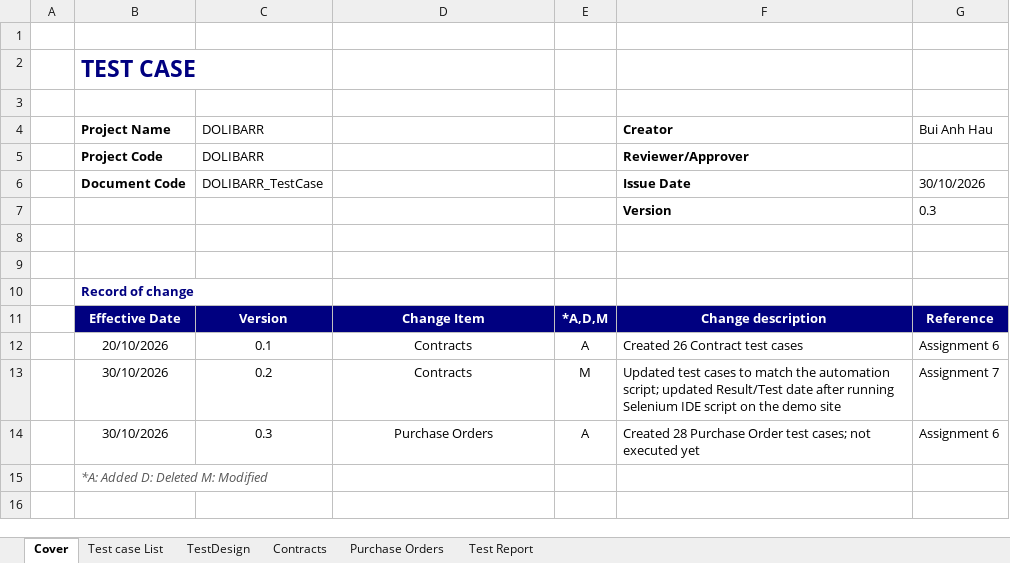
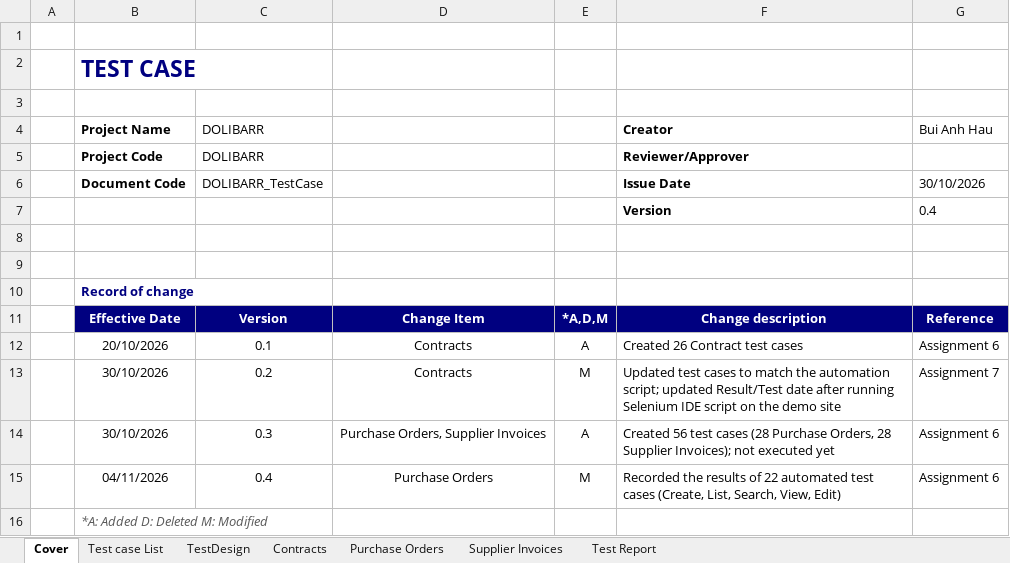
Before and after one commit to CrisDoDev/Group03_Dolibarr, an Excel workbook: Group03_23130094_BuiAnhHau.xlsx, sheet Cover, drawn as a sheet; values as stored, in another font and other column widths than the file's, no borders; the diff names each change by its address in the sheet, - before the commit and + after, or states it on an @@ line.

Commit message:
Rename ASM7 script to Contact, add PurchaseOrders script, update test cases

```diff
--- a/Group03_23130094_BuiAnhHau.xlsx (sheet Cover)
+++ b/Group03_23130094_BuiAnhHau.xlsx (sheet Cover)
+sheet tab: Supplier Invoices
-G7: 0.3
+G7: 0.4
-D14: Purchase Orders
+D14: Purchase Orders, Supplier Invoices
-F14: Created 28 Purchase Order test cases; not executed…
+F14: Created 56 test cases (28 Purchase Orders, 28 Supplier Invoices); not executed…
+row 15:  | 04/11/2026 | 0.4 | Purchase Orders | M | Recorded the results of 22 automated test cases (Create, List, Search, View, Edit) | Assignment 6
```
Also changed, not shown: sheet TestDesign, sheet Purchase Orders, sheet Test Report, sheet Test case List, formulas that keep their value, 2 other files.
